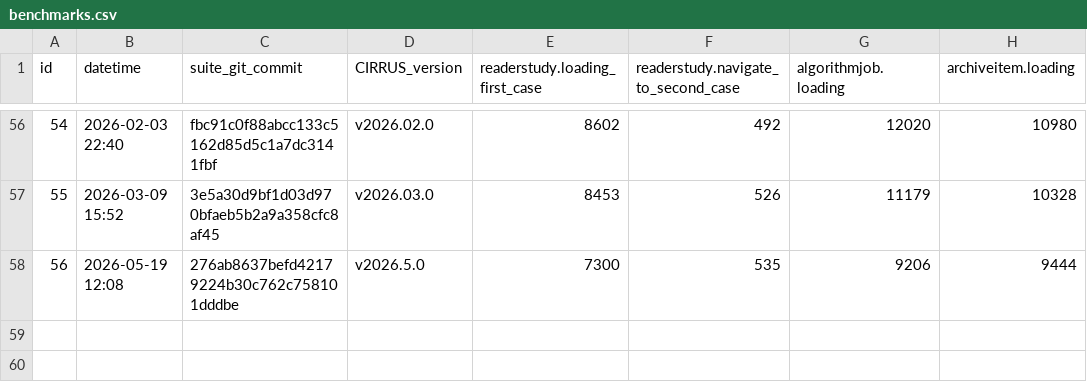
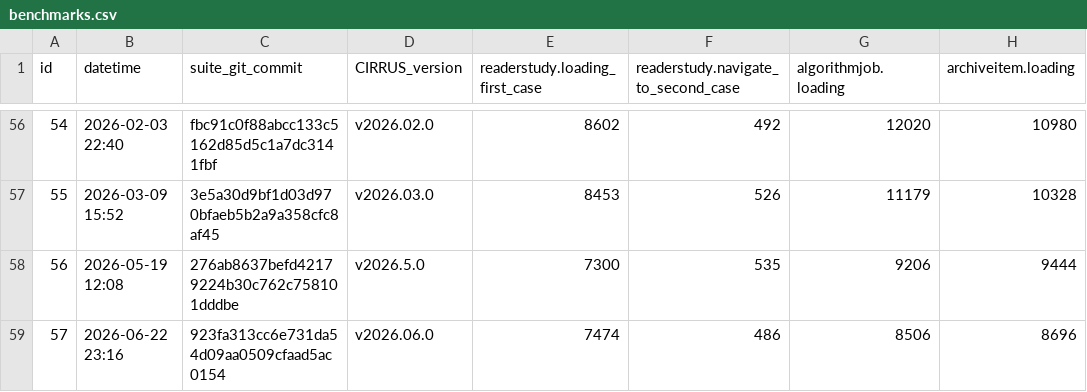
Before and after one commit to DIAGNijmegen/rse-cirrus-benchmark-suite, a CSV file: data/benchmarks.csv, drawn as a sheet; only a part is shown, gaps mark what is left out.

Commit message:
Add new benchmarks

```diff
--- a/data/benchmarks.csv
+++ b/data/benchmarks.csv
@@ -58 +58,2 @@ id,datetime,suite_git_commit,CIRRUS_version,readerstudy.loading_first_case,reade
 56,2026-05-19 12:08,276ab8637befd42179224b30c762c758101dddbe,v2026.5.0,7300,535,9206,9444
+57,2026-06-22 23:16,923fa313cc6e731da54d09aa0509cfaad5ac0154,v2026.06.0,7474,486,8506,8696
```
